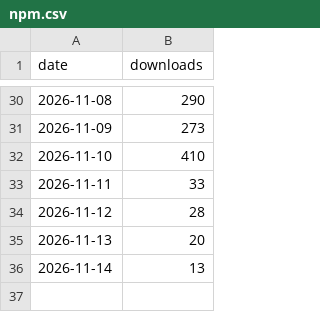
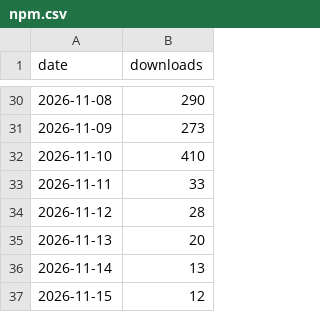
Before and after one commit to cwellbournewood/swissyphus, a CSV file: npm.csv, drawn as a sheet; only a part is shown, gaps mark what is left out.

```diff
--- a/npm.csv
+++ b/npm.csv
@@ -36 +36,2 @@ date,downloads
 2026-11-14,13
+2026-11-15,12
```
Also changed, not shown: releases.csv, 2 other files.
